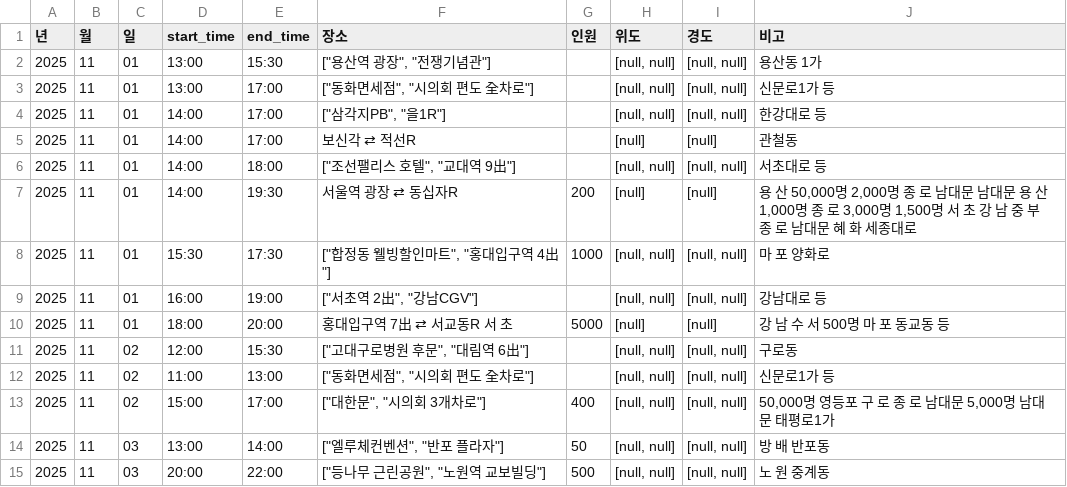
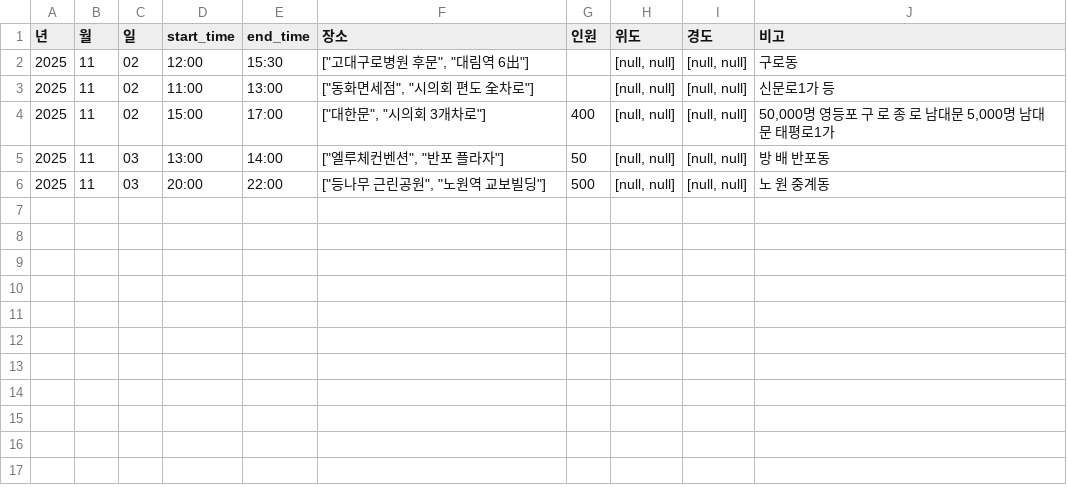
Before and after one commit to MinhaKim02/protest-crawling-database, a CSV file: data/집회정보_통합.csv, drawn as a sheet; the diff names each change by its address in the sheet, - before the commit and + after, or states it on an @@ line.

```diff
--- a/data/집회정보_통합.csv
+++ b/data/집회정보_통합.csv
-row 2: 2025 | 11 | 01 | 13:00 | 15:30 | ["용산역 광장", "전쟁기념관"] |  | [null, null] | [null, null] | 용산동 1가
-row 3: 2025 | 11 | 01 | 13:00 | 17:00 | ["동화면세점", "시의회 편도 全차로"] |  | [null, null] | [null, null] | 신문로1가 등
-row 4: 2025 | 11 | 01 | 14:00 | 17:00 | ["삼각지PB", "을1R"] |  | [null, null] | [null, null] | 한강대로 등
-row 5: 2025 | 11 | 01 | 14:00 | 17:00 | 보신각 ⇄ 적선R |  | [null] | [null] | 관철동
-row 6: 2025 | 11 | 01 | 14:00 | 18:00 | ["조선팰리스 호텔", "교대역 9出"] |  | [null, null] | [null, null] | 서초대로 등
-row 7: 2025 | 11 | 01 | 14:00 | 19:30 | 서울역 광장 ⇄ 동십자R | 200 | [null] | [null] | 용 산 50,000명 2,000명 종 로 남대문 남대문 용 산 1,000명 종 로 3,000명 1,500명 서 초 강 남 중 부 종 로 남대문 혜 화 세종대로
-row 8: 2025 | 11 | 01 | 15:30 | 17:30 | ["합정동 웰빙할인마트", "홍대입구역 4出"] | 1000 | [null, null] | [null, null] | 마 포 양화로
-row 9: 2025 | 11 | 01 | 16:00 | 19:00 | ["서초역 2出", "강남CGV"] |  | [null, null] | [null, null] | 강남대로 등
-row 10: 2025 | 11 | 01 | 18:00 | 20:00 | 홍대입구역 7出 ⇄ 서교동R 서 초 | 5000 | [null] | [null] | 강 남 수 서 500명 마 포 동교동 등
```
Also changed, not shown: data/집회정보_통합_종로.csv.
